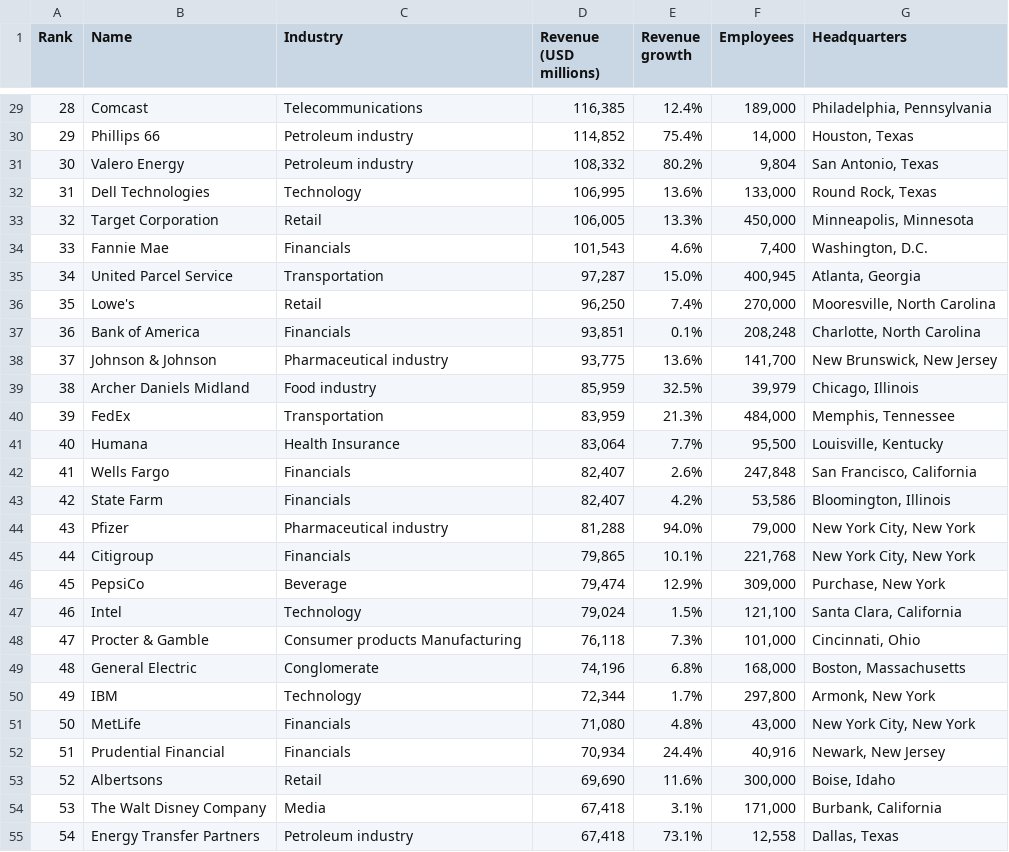
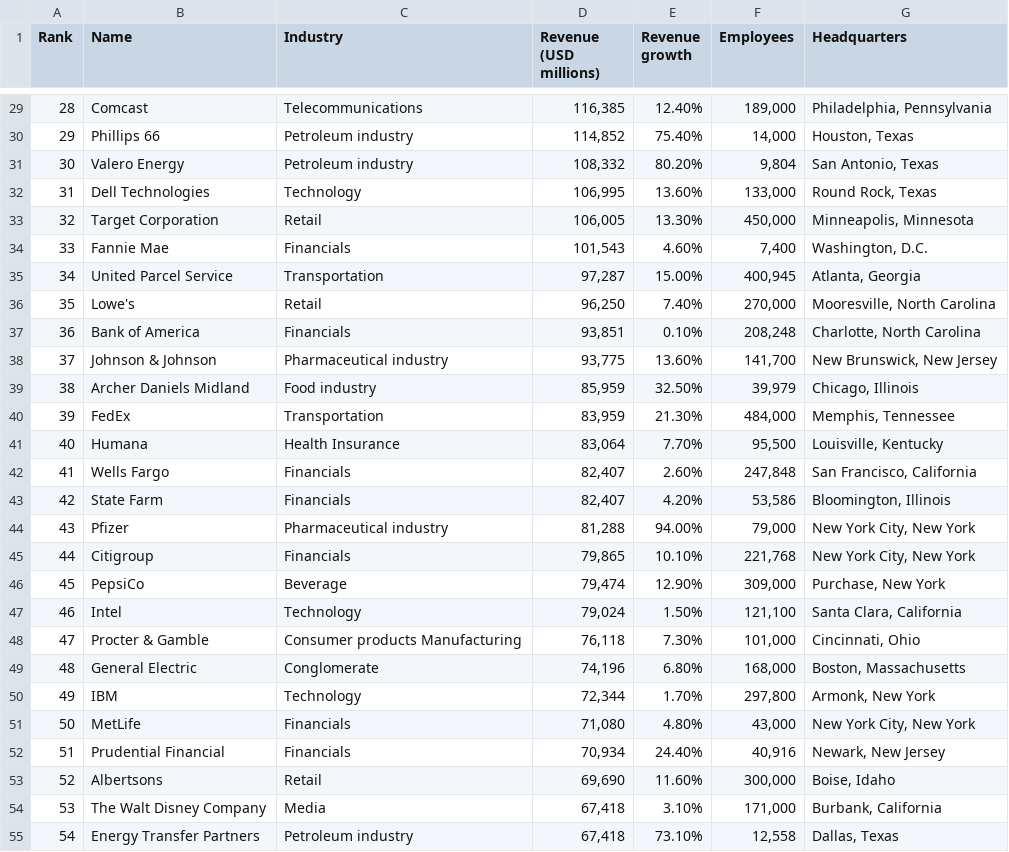
Before and after one commit to Hamzakhalidcs/Notebooks, a CSV file: listOfCompanies.csv, drawn as a sheet; only a part is shown, gaps mark what is left out; the diff covers the shown part only.

```diff
--- a/listOfCompanies.csv
+++ b/listOfCompanies.csv
@@ -29,27 +29,27 @@ Rank,Name,Industry,Revenue (USD millions),Revenue growth,Employees,Headquarters
-28,Comcast,Telecommunications,"116,385",12.4%,"189,000","Philadelphia, Pennsylvania"
-29,Phillips 66,Petroleum industry,"114,852",75.4%,"14,000","Houston, Texas"
-30,Valero Energy,Petroleum industry,"108,332",80.2%,"9,804","San Antonio, Texas"
-31,Dell Technologies,Technology,"106,995",13.6%,"133,000","Round Rock, Texas"
-32,Target Corporation,Retail,"106,005",13.3%,"450,000","Minneapolis, Minnesota"
-33,Fannie Mae,Financials,"101,543",4.6%,"7,400","Washington, D.C."
-34,United Parcel Service,Transportation,"97,287",15.0%,"400,945","Atlanta, Georgia"
-35,Lowe's,Retail,"96,250",7.4%,"270,000","Mooresville, North Carolina"
-36,Bank of America,Financials,"93,851",0.1%,"208,248","Charlotte, North Carolina"
-37,Johnson & Johnson,Pharmaceutical industry,"93,775",13.6%,"141,700","New Brunswick, New Jersey"
-38,Archer Daniels Midland,Food industry,"85,959",32.5%,"39,979","Chicago, Illinois"
-39,FedEx,Transportation,"83,959",21.3%,"484,000","Memphis, Tennessee"
-40,Humana,Health Insurance,"83,064",7.7%,"95,500","Louisville, Kentucky"
-41,Wells Fargo,Financials,"82,407",2.6%,"247,848","San Francisco, California"
-42,State Farm,Financials,"82,407",4.2%,"53,586","Bloomington, Illinois"
-43,Pfizer,Pharmaceutical industry,"81,288",94.0%,"79,000","New York City, New York"
-44,Citigroup,Financials,"79,865",10.1%,"221,768","New York City, New York"
-45,PepsiCo,Beverage,"79,474",12.9%,"309,000","Purchase, New York"
-46,Intel,Technology,"79,024",1.5%,"121,100","Santa Clara, California"
-47,Procter & Gamble,Consumer products Manufacturing,"76,118",7.3%,"101,000","Cincinnati, Ohio"
-48,General Electric,Conglomerate,"74,196",6.8%,"168,000","Boston, Massachusetts"
-49,IBM,Technology,"72,344",1.7%,"297,800","Armonk, New York"
-50,MetLife,Financials,"71,080",4.8%,"43,000","New York City, New York"
-51,Prudential Financial,Financials,"70,934",24.4%,"40,916","Newark, New Jersey"
-52,Albertsons,Retail,"69,690",11.6%,"300,000","Boise, Idaho"
-53,The Walt Disney Company,Media,"67,418",3.1%,"171,000","Burbank, California"
-54,Energy Transfer Partners,Petroleum industry,"67,418",73.1%,"12,558","Dallas, Texas"
+28,Comcast,Telecommunications,"116,385",12.40%,"189,000","Philadelphia, Pennsylvania"
+29,Phillips 66,Petroleum industry,"114,852",75.40%,"14,000","Houston, Texas"
+30,Valero Energy,Petroleum industry,"108,332",80.20%,"9,804","San Antonio, Texas"
+31,Dell Technologies,Technology,"106,995",13.60%,"133,000","Round Rock, Texas"
+32,Target Corporation,Retail,"106,005",13.30%,"450,000","Minneapolis, Minnesota"
+33,Fannie Mae,Financials,"101,543",4.60%,"7,400","Washington, D.C."
+34,United Parcel Service,Transportation,"97,287",15.00%,"400,945","Atlanta, Georgia"
+35,Lowe's,Retail,"96,250",7.40%,"270,000","Mooresville, North Carolina"
+36,Bank of America,Financials,"93,851",0.10%,"208,248","Charlotte, North Carolina"
+37,Johnson & Johnson,Pharmaceutical industry,"93,775",13.60%,"141,700","New Brunswick, New Jersey"
+38,Archer Daniels Midland,Food industry,"85,959",32.50%,"39,979","Chicago, Illinois"
+39,FedEx,Transportation,"83,959",21.30%,"484,000","Memphis, Tennessee"
+40,Humana,Health Insurance,"83,064",7.70%,"95,500","Louisville, Kentucky"
+41,Wells Fargo,Financials,"82,407",2.60%,"247,848","San Francisco, California"
+42,State Farm,Financials,"82,407",4.20%,"53,586","Bloomington, Illinois"
+43,Pfizer,Pharmaceutical industry,"81,288",94.00%,"79,000","New York City, New York"
+44,Citigroup,Financials,"79,865",10.10%,"221,768","New York City, New York"
+45,PepsiCo,Beverage,"79,474",12.90%,"309,000","Purchase, New York"
+46,Intel,Technology,"79,024",1.50%,"121,100","Santa Clara, California"
+47,Procter & Gamble,Consumer products Manufacturing,"76,118",7.30%,"101,000","Cincinnati, Ohio"
+48,General Electric,Conglomerate,"74,196",6.80%,"168,000","Boston, Massachusetts"
+49,IBM,Technology,"72,344",1.70%,"297,800","Armonk, New York"
+50,MetLife,Financials,"71,080",4.80%,"43,000","New York City, New York"
+51,Prudential Financial,Financials,"70,934",24.40%,"40,916","Newark, New Jersey"
+52,Albertsons,Retail,"69,690",11.60%,"300,000","Boise, Idaho"
+53,The Walt Disney Company,Media,"67,418",3.10%,"171,000","Burbank, California"
+54,Energy Transfer Partners,Petroleum industry,"67,418",73.10%,"12,558","Dallas, Texas"
```
Also changed, not shown: 73 edited cells elsewhere in this file, 2 other files.
